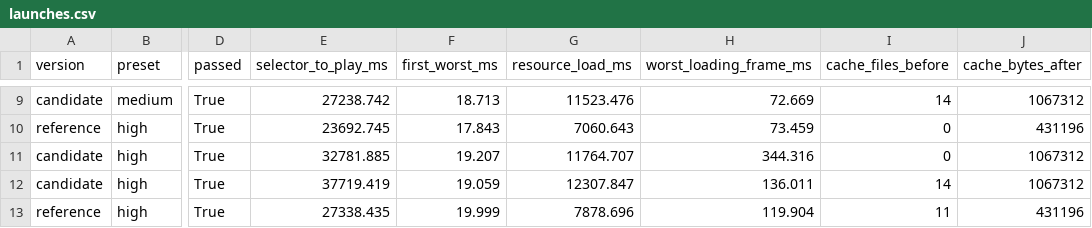
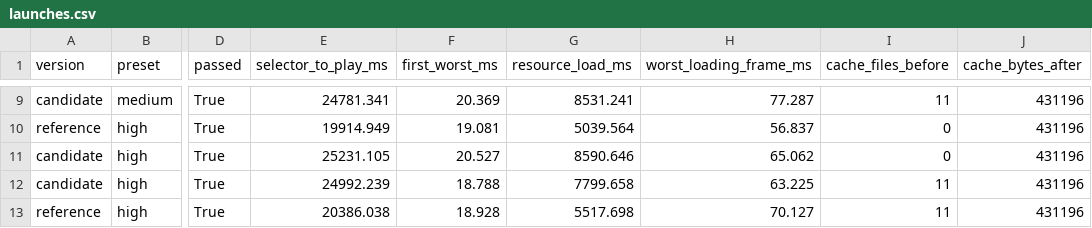
Before and after one commit to oiwdis/last-train-out, a CSV file: docs/validation/milestone4/launches.csv, drawn as a sheet; only a part is shown, gaps mark what is left out; the diff covers the shown part only; the diff names each change by its address in the sheet, - before the commit and + after, or states it on an @@ line.

```diff
--- a/docs/validation/milestone4/launches.csv
+++ b/docs/validation/milestone4/launches.csv
-E9 (selector_to_play_ms): 27238.742
+E9 (selector_to_play_ms): 24781.341
-F9 (first_worst_ms): 18.713
+F9 (first_worst_ms): 20.369
-G9 (resource_load_ms): 11523.476
+G9 (resource_load_ms): 8531.241
-H9 (worst_loading_frame_ms): 72.669
+H9 (worst_loading_frame_ms): 77.287
-I9 (cache_files_before): 14
+I9 (cache_files_before): 11
-J9 (cache_bytes_after): 1067312
+J9 (cache_bytes_after): 431196
-E10 (selector_to_play_ms): 23692.745
+E10 (selector_to_play_ms): 19914.949
-F10 (first_worst_ms): 17.843
+F10 (first_worst_ms): 19.081
-G10 (resource_load_ms): 7060.643
+G10 (resource_load_ms): 5039.564
-H10 (worst_loading_frame_ms): 73.459
+H10 (worst_loading_frame_ms): 56.837
-E11 (selector_to_play_ms): 32781.885
+E11 (selector_to_play_ms): 25231.105
-F11 (first_worst_ms): 19.207
+F11 (first_worst_ms): 20.527
-G11 (resource_load_ms): 11764.707
+G11 (resource_load_ms): 8590.646
-H11 (worst_loading_frame_ms): 344.316
+H11 (worst_loading_frame_ms): 65.062
-J11:J12 (cache_bytes_after): 1067312
+J11:J12 (cache_bytes_after): 431196
-E12 (selector_to_play_ms): 37719.419
+E12 (selector_to_play_ms): 24992.239
-F12 (first_worst_ms): 19.059
+F12 (first_worst_ms): 18.788
-G12 (resource_load_ms): 12307.847
+G12 (resource_load_ms): 7799.658
-H12 (worst_loading_frame_ms): 136.011
+H12 (worst_loading_frame_ms): 63.225
-I12 (cache_files_before): 14
+I12 (cache_files_before): 11
-E13 (selector_to_play_ms): 27338.435
+E13 (selector_to_play_ms): 20386.038
-F13 (first_worst_ms): 19.999
+F13 (first_worst_ms): 18.928
-G13 (resource_load_ms): 7878.696
+G13 (resource_load_ms): 5517.698
-H13 (worst_loading_frame_ms): 119.904
+H13 (worst_loading_frame_ms): 70.127
```
Also changed, not shown: 32 edited cells elsewhere in this file, docs/validation/milestone4/locations.csv, docs/validation/milestone4/presets.csv, 51 other files.
